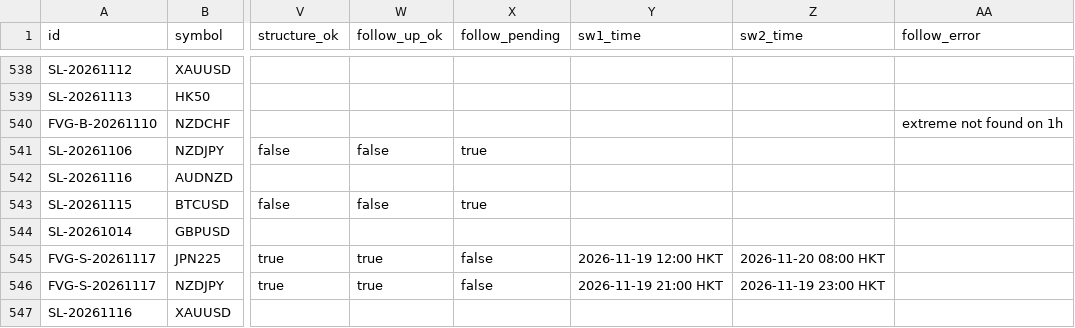
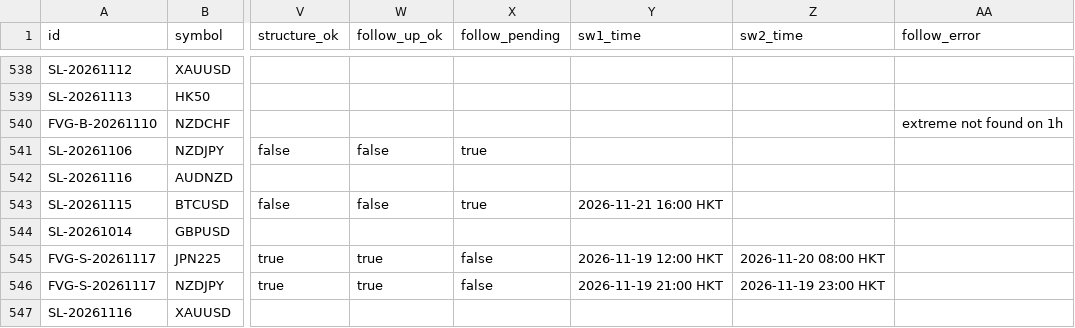
Before and after one commit to keenewong-ai/xauusd-bounce-live, a CSV file: data_hist.csv, drawn as a sheet; only a part is shown, gaps mark what is left out; the diff names each change by its address in the sheet, - before the commit and + after, or states it on an @@ line.

```diff
--- a/data_hist.csv
+++ b/data_hist.csv
-Y543 (sw1_time): (empty)
+Y543 (sw1_time): 2026-11-21 16:00 HKT
```
Also changed, not shown: data_levels.csv, 2 other files.
